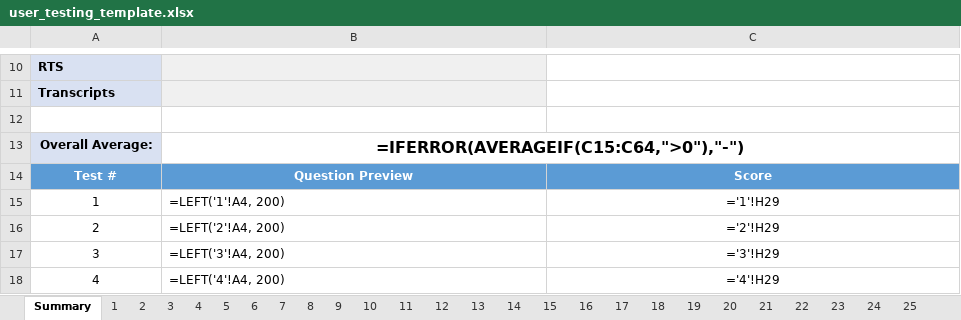
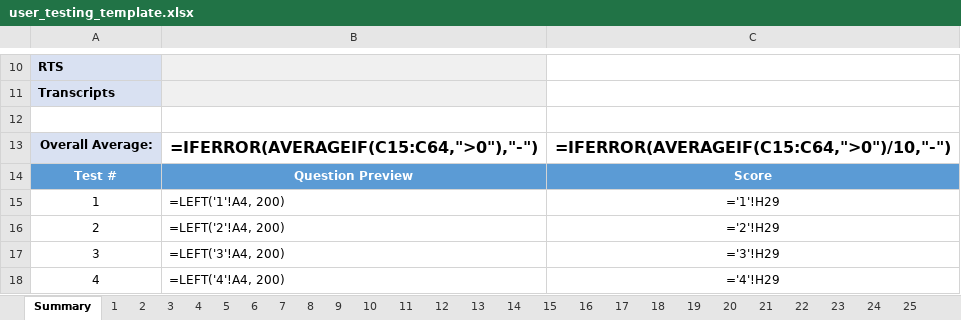
Before and after one commit to alexwday/aegis, an Excel workbook: user_testing_template.xlsx, sheet Summary, drawn as a sheet; only a part is shown, gaps mark what is left out; values as stored, in another font and other column widths than the file's, no borders; formulas without a stored value are shown as written; the diff names each change by its address in the sheet, - before the commit and + after, or states it on an @@ line.

```diff
--- a/user_testing_template.xlsx (sheet Summary)
+++ b/user_testing_template.xlsx (sheet Summary)
-B13:C13 merged
-C13: (empty)
+C13: =IFERROR(AVERAGEIF(C15:C64,">0")/10,"-")
```
